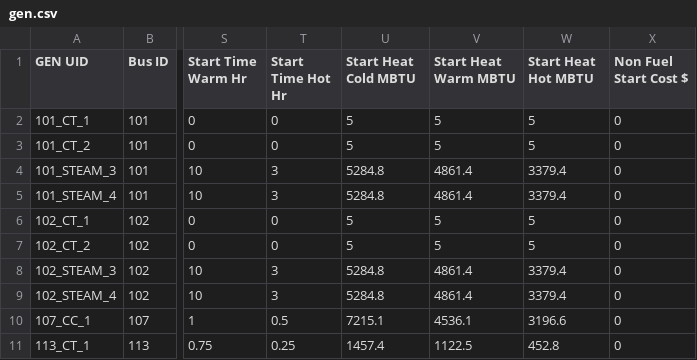
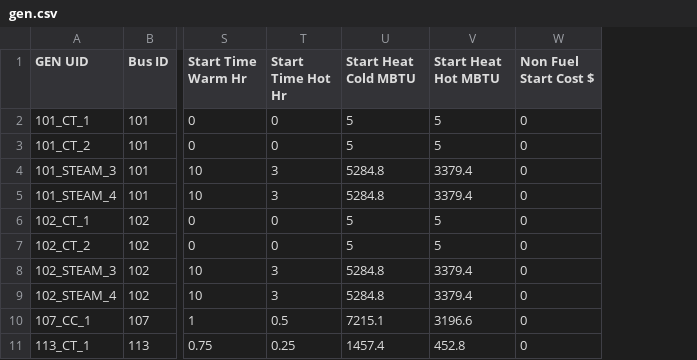
Before and after one commit to GridMod/RTS-GMLC, a CSV file: RTS_Data/SourceData/gen.csv, drawn as a sheet; only a part is shown, gaps mark what is left out; the diff names each change by its address in the sheet, - before the commit and + after, or states it on an @@ line.

Commit message:
removing start heat warm, closes #119

```diff
--- a/RTS_Data/SourceData/gen.csv
+++ b/RTS_Data/SourceData/gen.csv
-column V (Start Heat Warm MBTU), rows 2-11: 5 | 5 | 4861.4 | 4861.4 | 5 | 5 | 4861.4 | 4861.4 | 4536.1 | 1122.5
```
Also changed, not shown: 2 other files.
